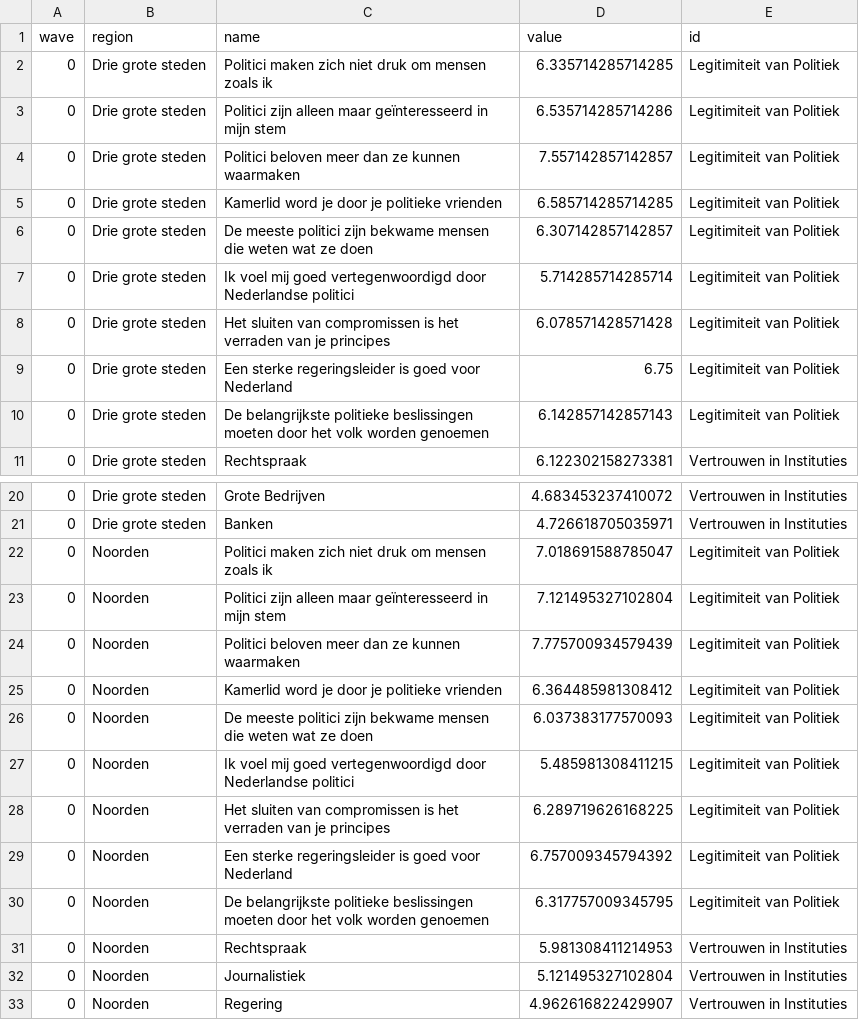
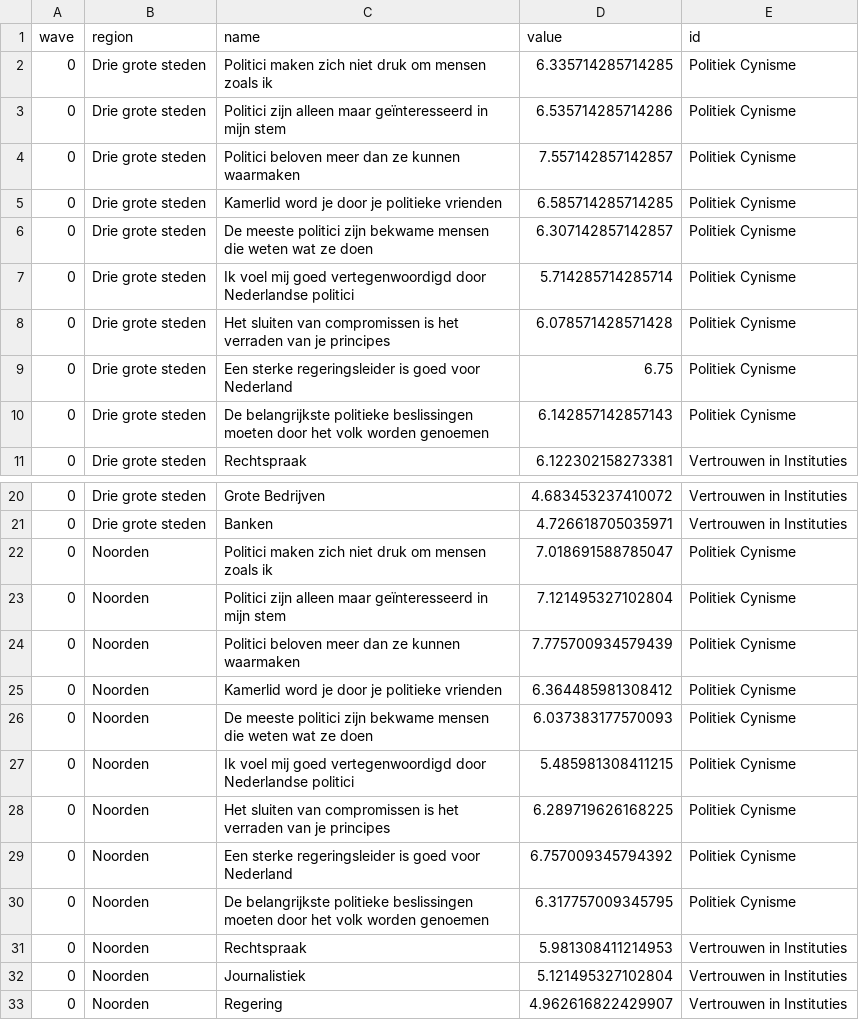
Before and after one commit to vupolcom/VU-Election-Study, a CSV file: docs/reports/wederzijds-wantrouwen/Vertrouwen_Regios.csv, drawn as a sheet; only a part is shown, gaps mark what is left out; the diff covers the shown part only.

Commit message:
add report 1st meeting pakhuis de zwijger

```diff
--- a/docs/reports/wederzijds-wantrouwen/Vertrouwen_Regios.csv
+++ b/docs/reports/wederzijds-wantrouwen/Vertrouwen_Regios.csv
@@ -1,11 +1,11 @@
 wave,region,name,value,id
-0,Drie grote steden,Politici maken zich niet druk om mensen zoals ik,6.335714285714285,Legitimiteit van Politiek
-0,Drie grote steden,Politici zijn alleen maar geïnteresseerd in mijn stem,6.535714285714286,Legitimiteit van Politiek
-0,Drie grote steden,Politici beloven meer dan ze kunnen waarmaken,7.557142857142857,Legitimiteit van Politiek
-0,Drie grote steden,Kamerlid word je door je politieke vrienden,6.585714285714285,Legitimiteit van Politiek
-0,Drie grote steden,De meeste politici zijn bekwame mensen die weten wat ze doen,6.307142857142857,Legitimiteit van Politiek
-0,Drie grote steden,Ik voel mij goed vertegenwoordigd door Nederlandse politici,5.714285714285714,Legitimiteit van Politiek
-0,Drie grote steden,Het sluiten van compromissen is het verraden van je principes,6.078571428571428,Legitimiteit van Politiek
-0,Drie grote steden,Een sterke regeringsleider is goed voor Nederland,6.75,Legitimiteit van Politiek
-0,Drie grote steden,De belangrijkste politieke beslissingen moeten door het volk worden genoemen,6.142857142857143,Legitimiteit van Politiek
+0,Drie grote steden,Politici maken zich niet druk om mensen zoals ik,6.335714285714285,Politiek Cynisme
+0,Drie grote steden,Politici zijn alleen maar geïnteresseerd in mijn stem,6.535714285714286,Politiek Cynisme
+0,Drie grote steden,Politici beloven meer dan ze kunnen waarmaken,7.557142857142857,Politiek Cynisme
+0,Drie grote steden,Kamerlid word je door je politieke vrienden,6.585714285714285,Politiek Cynisme
+0,Drie grote steden,De meeste politici zijn bekwame mensen die weten wat ze doen,6.307142857142857,Politiek Cynisme
+0,Drie grote steden,Ik voel mij goed vertegenwoordigd door Nederlandse politici,5.714285714285714,Politiek Cynisme
+0,Drie grote steden,Het sluiten van compromissen is het verraden van je principes,6.078571428571428,Politiek Cynisme
+0,Drie grote steden,Een sterke regeringsleider is goed voor Nederland,6.75,Politiek Cynisme
+0,Drie grote steden,De belangrijkste politieke beslissingen moeten door het volk worden genoemen,6.142857142857143,Politiek Cynisme
 0,Drie grote steden,Rechtspraak,6.122302158273381,Vertrouwen in Instituties
@@ -21,11 +21,11 @@ wave,region,name,value,id
 0,Drie grote steden,Banken,4.726618705035971,Vertrouwen in Instituties
-0,Noorden,Politici maken zich niet druk om mensen zoals ik,7.018691588785047,Legitimiteit van Politiek
-0,Noorden,Politici zijn alleen maar geïnteresseerd in mijn stem,7.121495327102804,Legitimiteit van Politiek
-0,Noorden,Politici beloven meer dan ze kunnen waarmaken,7.775700934579439,Legitimiteit van Politiek
-0,Noorden,Kamerlid word je door je politieke vrienden,6.364485981308412,Legitimiteit van Politiek
-0,Noorden,De meeste politici zijn bekwame mensen die weten wat ze doen,6.037383177570093,Legitimiteit van Politiek
-0,Noorden,Ik voel mij goed vertegenwoordigd door Nederlandse politici,5.485981308411215,Legitimiteit van Politiek
-0,Noorden,Het sluiten van compromissen is het verraden van je principes,6.289719626168225,Legitimiteit van Politiek
-0,Noorden,Een sterke regeringsleider is goed voor Nederland,6.757009345794392,Legitimiteit van Politiek
-0,Noorden,De belangrijkste politieke beslissingen moeten door het volk worden genoemen,6.317757009345795,Legitimiteit van Politiek
+0,Noorden,Politici maken zich niet druk om mensen zoals ik,7.018691588785047,Politiek Cynisme
+0,Noorden,Politici zijn alleen maar geïnteresseerd in mijn stem,7.121495327102804,Politiek Cynisme
+0,Noorden,Politici beloven meer dan ze kunnen waarmaken,7.775700934579439,Politiek Cynisme
+0,Noorden,Kamerlid word je door je politieke vrienden,6.364485981308412,Politiek Cynisme
+0,Noorden,De meeste politici zijn bekwame mensen die weten wat ze doen,6.037383177570093,Politiek Cynisme
+0,Noorden,Ik voel mij goed vertegenwoordigd door Nederlandse politici,5.485981308411215,Politiek Cynisme
+0,Noorden,Het sluiten van compromissen is het verraden van je principes,6.289719626168225,Politiek Cynisme
+0,Noorden,Een sterke regeringsleider is goed voor Nederland,6.757009345794392,Politiek Cynisme
+0,Noorden,De belangrijkste politieke beslissingen moeten door het volk worden genoemen,6.317757009345795,Politiek Cynisme
 0,Noorden,Rechtspraak,5.981308411214953,Vertrouwen in Instituties
```
Also changed, not shown: 72 edited cells elsewhere in this file, docs/reports/wederzijds-wantrouwen/Vertrouwen_Gender.csv, docs/reports/wederzijds-wantrouwen/Vertrouwen_Leeftijd.csv, 9 other files.
